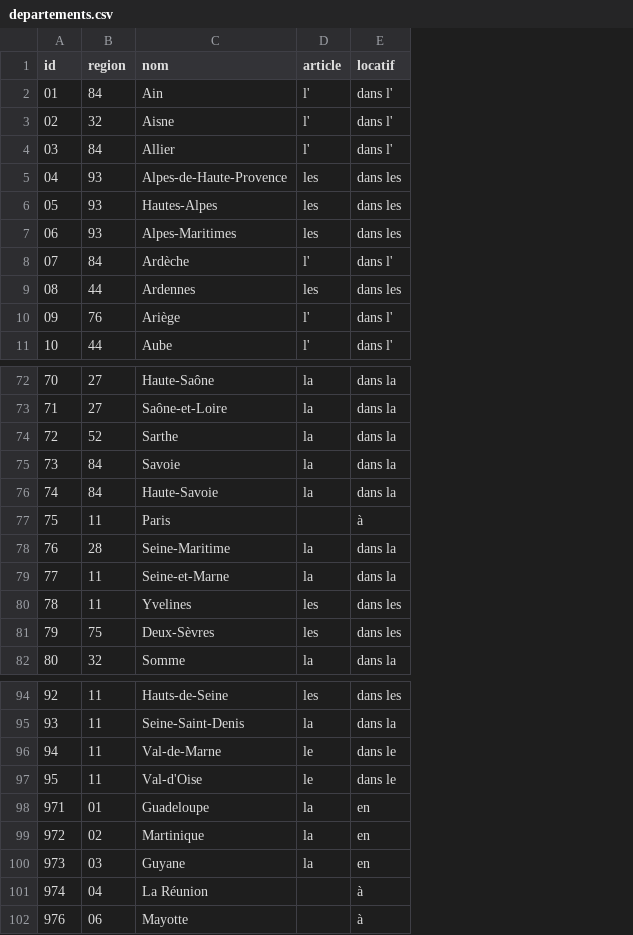
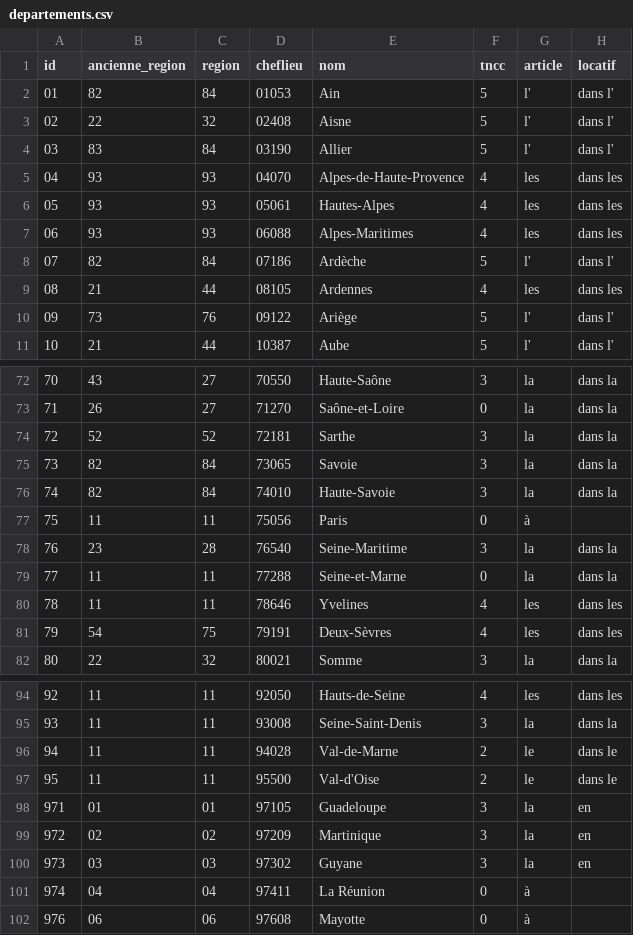
Before and after one commit to lafranceinsoumise/actionpopulaire.fr, a CSV file: agir/lib/data/departements.csv, drawn as a sheet; only a part is shown, gaps mark what is left out; addresses are those after the commit; the diff names each change by its address in the sheet, - before the commit and + after, or states it on an @@ line.

```diff
--- a/agir/lib/data/departements.csv
+++ b/agir/lib/data/departements.csv
+column B (ancienne_region), rows 2-11: 82 | 22 | 83 | 93 | 93 | 93 | 82 | 21 | 73 | 21; rows 72-82: 43 | 26 | 52 | 82 | 82 | 11 | 23 | 11 | 11 | 54 | 22; rows 94-102: 11 | 11 | 11 | 11 | 01 | 02 | 03 | 04 | 06
+column D (cheflieu), rows 2-11: 01053 | 02408 | 03190 | 04070 | 05061 | 06088 | 07186 | 08105 | 09122 | 10387; rows 72-82: 70550 | 71270 | 72181 | 73065 | 74010 | 75056 | 76540 | 77288 | 78646 | 79191 | 80021; rows 94-102: 92050 | 93008 | 94028 | 95500 | 97105 | 97209 | 97302 | 97411 | 97608
+column F (tncc), rows 2-11: 5 | 5 | 5 | 4 | 4 | 4 | 5 | 4 | 5 | 5; rows 72-82: 3 | 0 | 3 | 3 | 3 | 0 | 3 | 0 | 4 | 4 | 3; rows 94-102: 4 | 3 | 2 | 2 | 3 | 3 | 3 | 0 | 0
-G77 (article): (empty)
+G77 (article): à
-H77 (locatif): à
+H77 (locatif): (empty)
-G101:G102 (article): (empty)
+G101:G102 (article): à
-H101:H102 (locatif): à
+H101:H102 (locatif): (empty)
```
Also changed, not shown: 4 other files.
